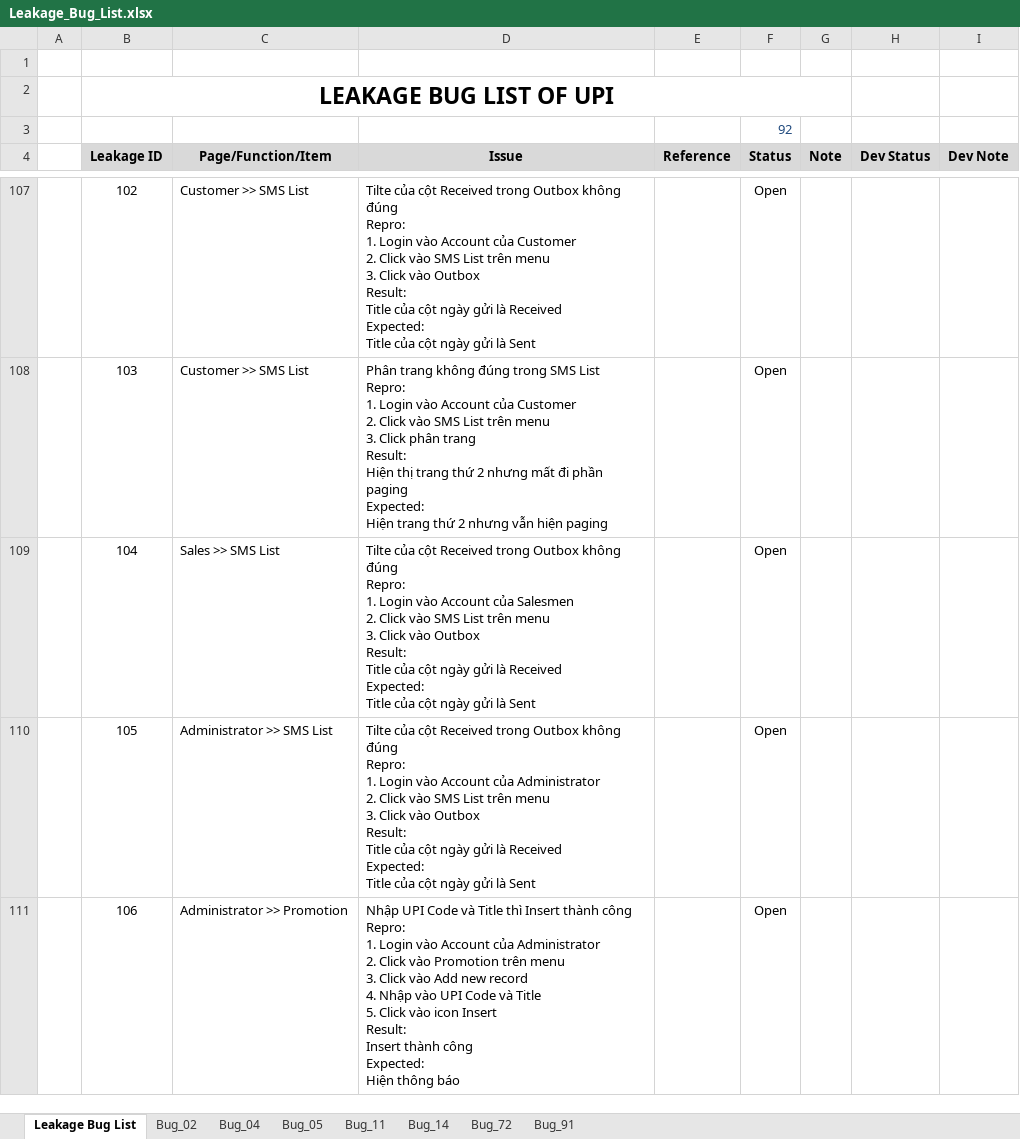
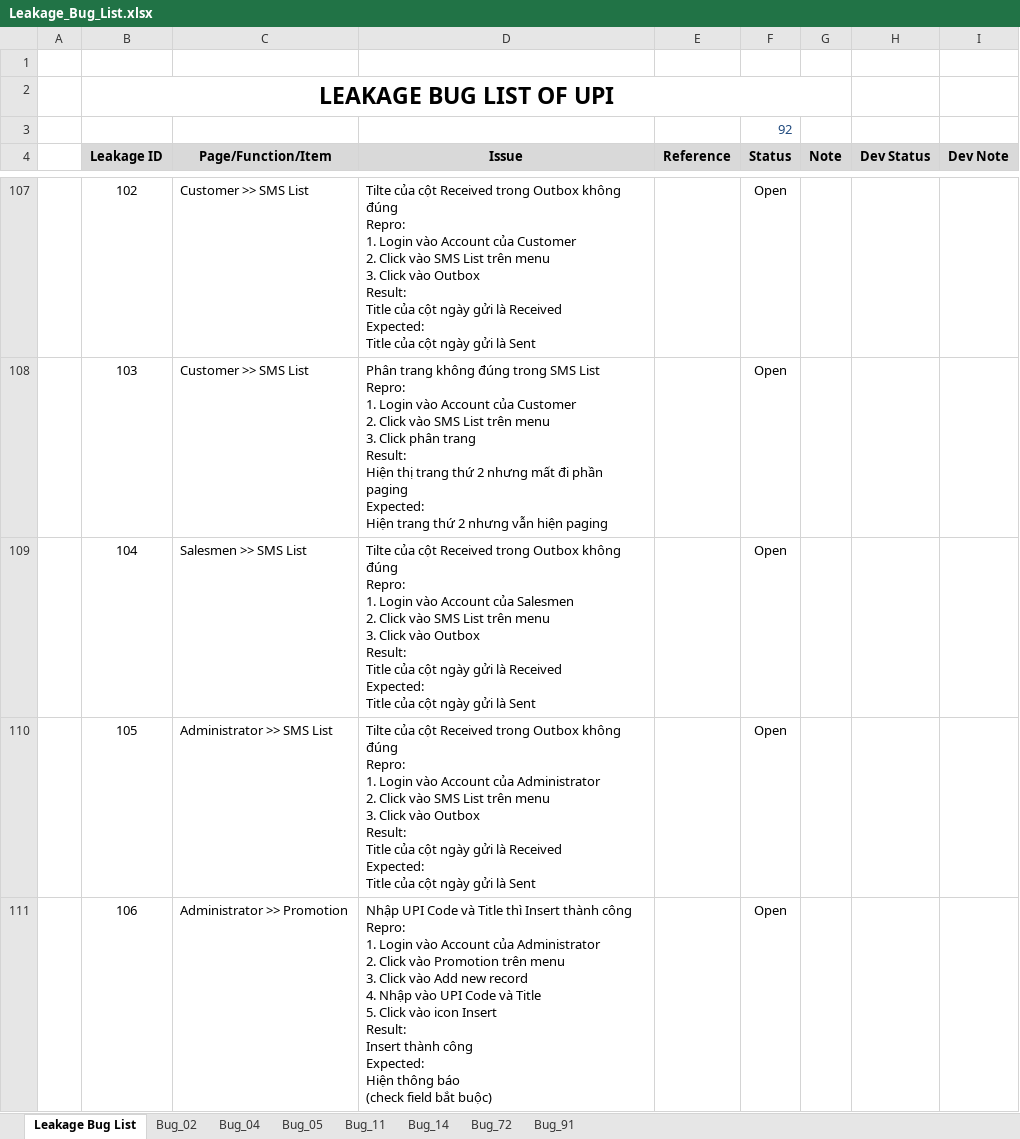
Before and after one commit to groshugo/unitedpharma, an Excel workbook: 04_TESTING/Leakage_Bug_List.xlsx, sheet Leakage Bug List, drawn as a sheet; only a part is shown, gaps mark what is left out; values as stored, in another font and other column widths than the file's, no borders; conditional formats not drawn; ↵ is a line break in a cell; the diff covers the shown part only; the diff names each change by its address in the sheet, - before the commit and + after, or states it on an @@ line.

Commit message:
add new and update bug

```diff
--- a/04_TESTING/Leakage_Bug_List.xlsx (sheet Leakage Bug List)
+++ b/04_TESTING/Leakage_Bug_List.xlsx (sheet Leakage Bug List)
-C109 (Page/Function/Item): Sales >> SMS List
+C109 (Page/Function/Item): Salesmen >> SMS List
-D111 (Issue): …thông báo
+D111 (Issue): …thông báo ↵ (check field bắt buộc)
```
Also changed, not shown: 6 added rows elsewhere in this sheet.
